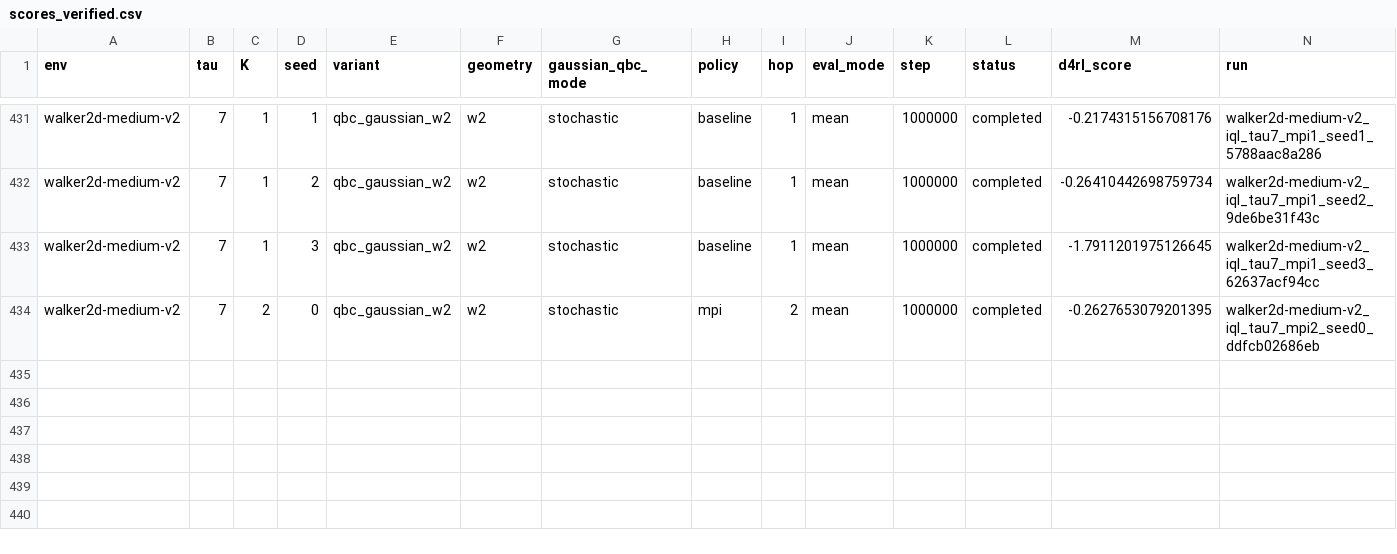
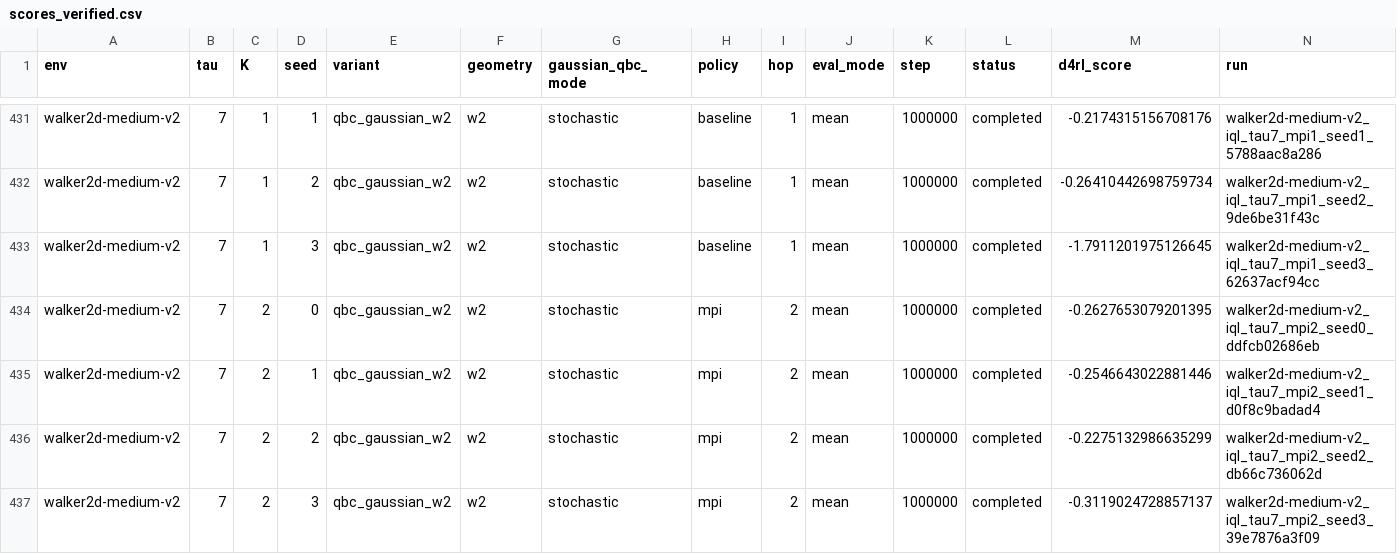
Before and after one commit to SChoish/MPI_sweep, a CSV file: sweep_results/iql_qbc_gaussian_w2_hc_walker_s0123/scores_verified.csv, drawn as a sheet; only a part is shown, gaps mark what is left out; rows hold the shown columns only; the diff names each change by its address in the sheet, - before the commit and + after, or states it on an @@ line.

Commit message:
Publish verified ext_csv IQL final scores

```diff
--- a/sweep_results/iql_qbc_gaussian_w2_hc_walker_s0123/scores_verified.csv
+++ b/sweep_results/iql_qbc_gaussian_w2_hc_walker_s0123/scores_verified.csv
+row 435: walker2d-medium-v2 | 7 | 2 | 1 | qbc_gaussian_w2 | w2 | stochastic | mpi | 2 | mean | 1000000 | completed | -0.2546643022881446 | walker2d-medium-v2_iql_tau7_mpi2_seed1_d0f8c9badad4
+row 436: walker2d-medium-v2 | 7 | 2 | 2 | qbc_gaussian_w2 | w2 | stochastic | mpi | 2 | mean | 1000000 | completed | -0.2275132986635299 | walker2d-medium-v2_iql_tau7_mpi2_seed2_db66c736062d
+row 437: walker2d-medium-v2 | 7 | 2 | 3 | qbc_gaussian_w2 | w2 | stochastic | mpi | 2 | mean | 1000000 | completed | -0.3119024728857137 | walker2d-medium-v2_iql_tau7_mpi2_seed3_39e7876a3f09
```
Also changed, not shown: 1 other file.
